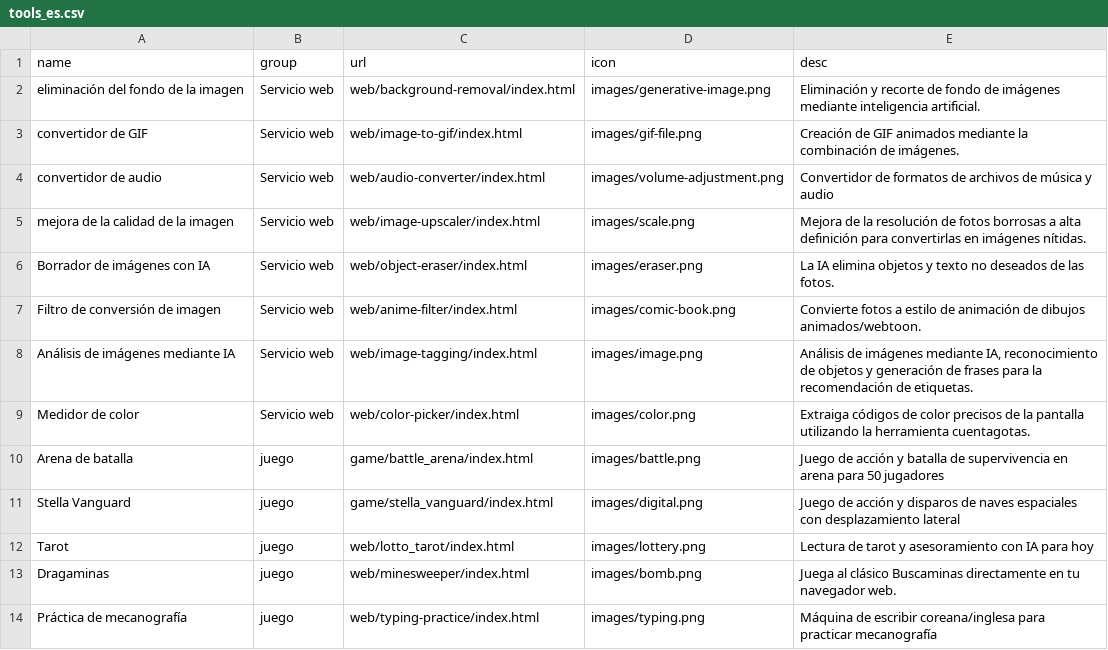
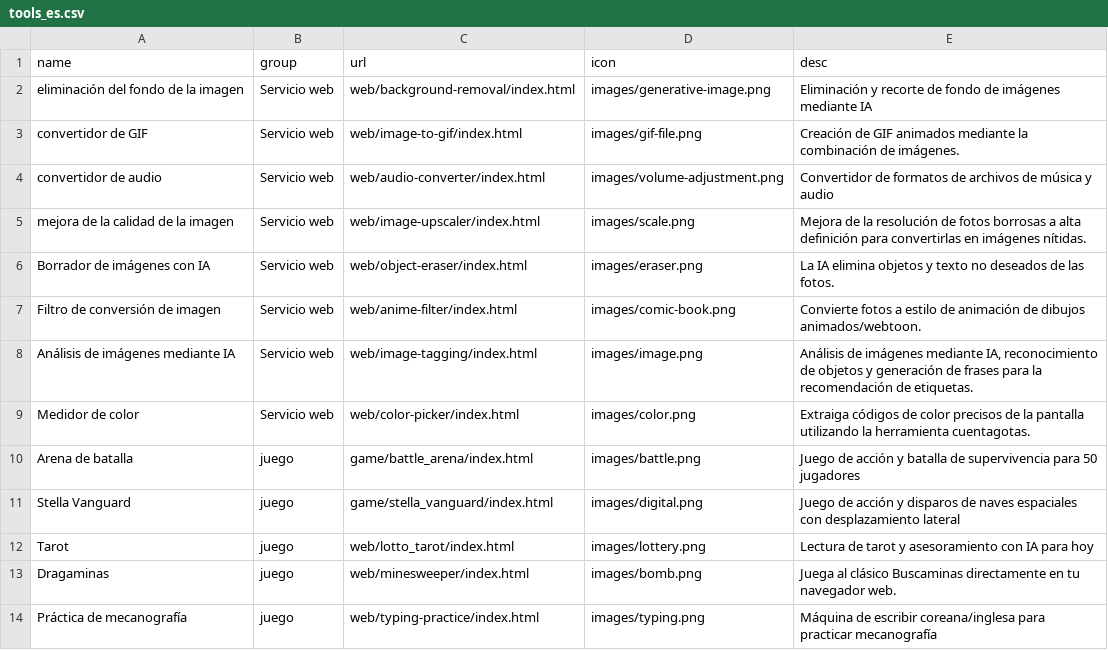
Before and after one commit to takionss/main, a CSV file: tools_es.csv, drawn as a sheet; only a part is shown.

```diff
--- a/tools_es.csv
+++ b/tools_es.csv
@@ -1,3 +1,3 @@
 name,group,url,icon,desc
-eliminación del fondo de la imagen,Servicio web,web/background-removal/index.html,images/generative-image.png,Eliminación y recorte de fondo de imágenes mediante inteligencia artificial.
+eliminación del fondo de la imagen,Servicio web,web/background-removal/index.html,images/generative-image.png,Eliminación y recorte de fondo de imágenes mediante IA
 convertidor de GIF,Servicio web,web/image-to-gif/index.html,images/gif-file.png,Creación de GIF animados mediante la combinación de imágenes.
@@ -9,3 +9,3 @@ Análisis de imágenes mediante IA,Servicio web,web/image-tagging/index.html,ima
 Medidor de color,Servicio web,web/color-picker/index.html,images/color.png,Extraiga códigos de color precisos de la pantalla utilizando la herramienta cuentagotas.
-Arena de batalla,juego,game/battle_arena/index.html,images/battle.png,Juego de acción y batalla de supervivencia en arena para 50 jugadores
+Arena de batalla,juego,game/battle_arena/index.html,images/battle.png,Juego de acción y batalla de supervivencia para 50 jugadores
 Stella Vanguard,juego,game/stella_vanguard/index.html,images/digital.png,Juego de acción y disparos de naves espaciales con desplazamiento lateral
```
Also changed, not shown: tools_ja.csv, tools_zh-TW.csv, 4 other files.
